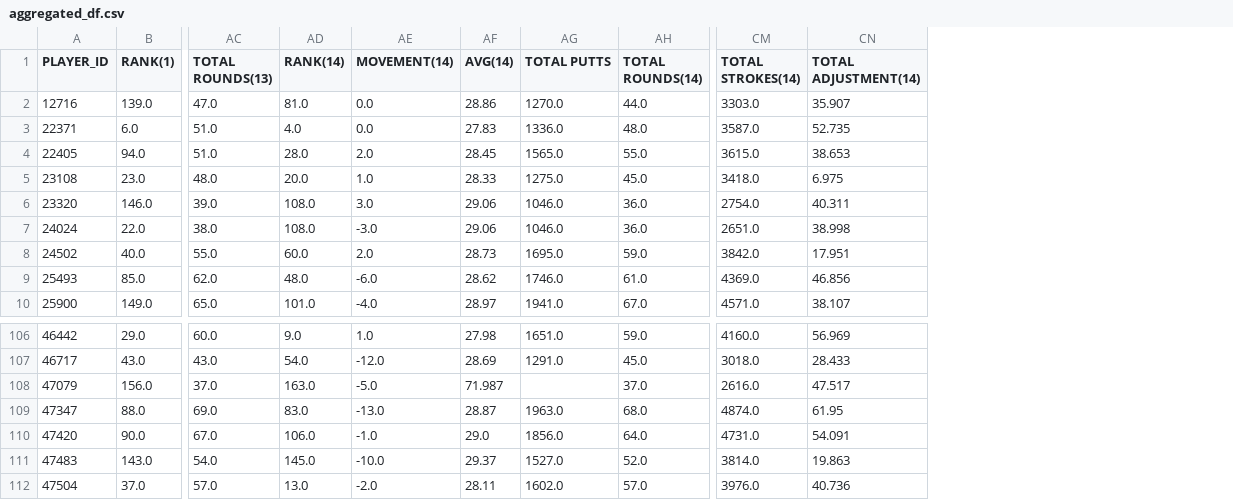
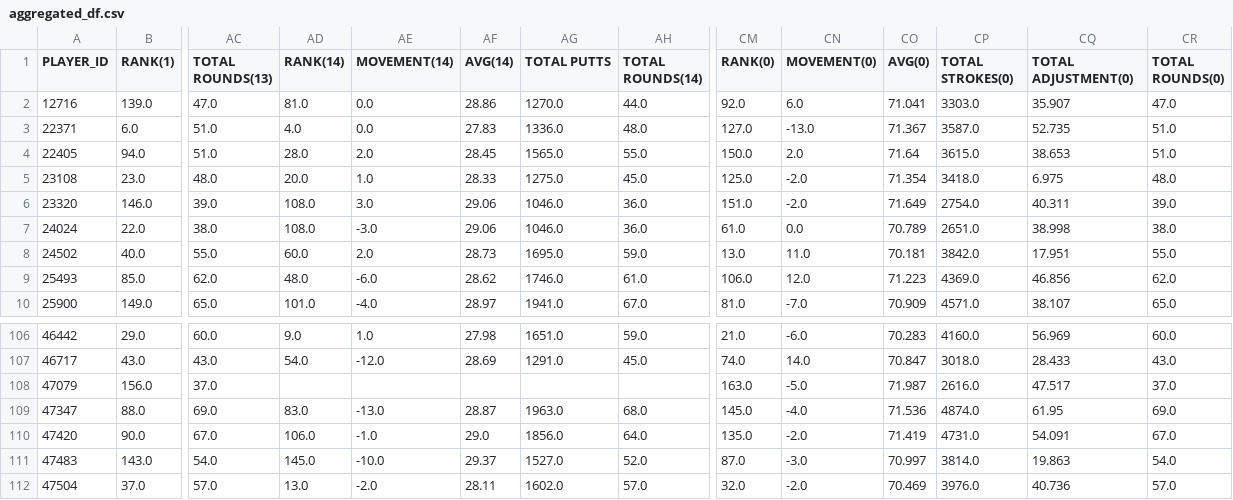
Before and after one commit to CMA-Projects/Machine-Learning-Sports-Analytics, a CSV file: data/aggregated_df.csv, drawn as a sheet; only a part is shown, gaps mark what is left out; addresses are those after the commit; the diff names each change by its address in the sheet, - before the commit and + after, or states it on an @@ line.

```diff
--- a/data/aggregated_df.csv
+++ b/data/aggregated_df.csv
+column CM (RANK(0)), rows 2-10: 92.0 | 127.0 | 150.0 | 125.0 | 151.0 | 61.0 | 13.0 | 106.0 | 81.0; rows 106-112: 21.0 | 74.0 | 163.0 | 145.0 | 135.0 | 87.0 | 32.0
+column CN (MOVEMENT(0)), rows 2-10: 6.0 | -13.0 | 2.0 | -2.0 | -2.0 | 0.0 | 11.0 | 12.0 | -7.0; rows 106-112: -6.0 | 14.0 | -5.0 | -4.0 | -2.0 | -3.0 | -2.0
+column CO (AVG(0)), rows 2-10: 71.041 | 71.367 | 71.64 | 71.354 | 71.649 | 70.789 | 70.181 | 71.223 | 70.909; rows 106-112: 70.283 | 70.847 | 71.987 | 71.536 | 71.419 | 70.997 | 70.469
+column CR (TOTAL ROUNDS(0)), rows 2-10: 47.0 | 51.0 | 51.0 | 48.0 | 39.0 | 38.0 | 55.0 | 62.0 | 65.0; rows 106-112: 60.0 | 43.0 | 37.0 | 69.0 | 67.0 | 54.0 | 57.0
-CP1: TOTAL STROKES(14)
+CP1: TOTAL STROKES(0)
-CQ1: TOTAL ADJUSTMENT(14)
+CQ1: TOTAL ADJUSTMENT(0)
-AD108 (RANK(14)): 163.0
+AD108 (RANK(14)): (empty)
-AE108 (MOVEMENT(14)): -5.0
+AE108 (MOVEMENT(14)): (empty)
-AF108 (AVG(14)): 71.987
+AF108 (AVG(14)): (empty)
-AH108 (TOTAL ROUNDS(14)): 37.0
+AH108 (TOTAL ROUNDS(14)): (empty)
```
Also changed, not shown: data/Golf Stats PGA Tour/stats.csv, data/aggregated_df_ordered.csv, 2 other files.
